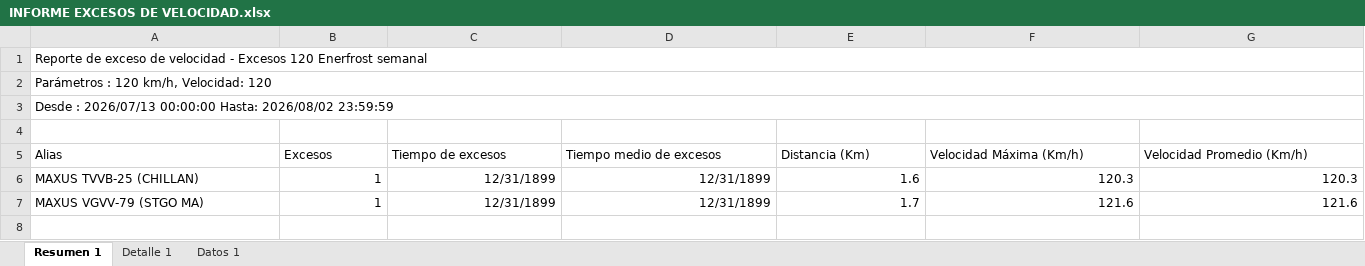
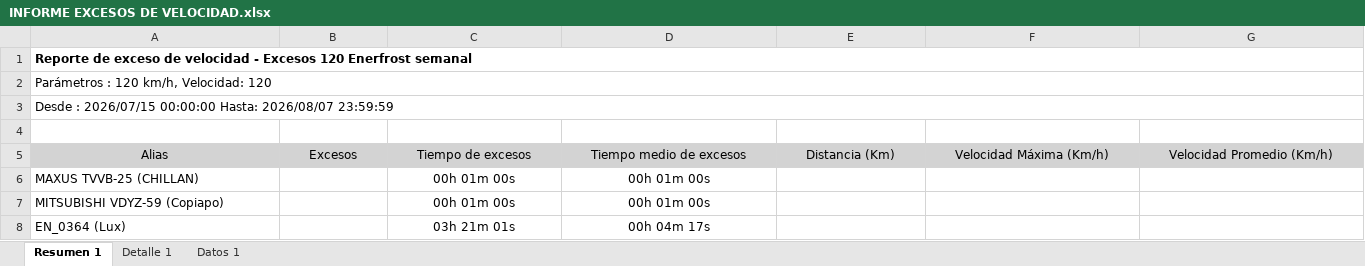
Before and after one commit to WurfelSPA/tracklink-enerfrost, an Excel workbook: INFORME EXCESOS DE VELOCIDAD.xlsx, sheet Resumen 1, drawn as a sheet; only a part is shown; values as stored, in another font and other column widths than the file's, no borders; table styles not drawn; removed rows and columns are numbered as before the commit, all else as after; rows hold the shown columns only; the diff covers the shown part only; the diff names each change by its address in the sheet, - before the commit and + after, or states it on an @@ line.

```diff
--- a/INFORME EXCESOS DE VELOCIDAD.xlsx (sheet Resumen 1)
+++ b/INFORME EXCESOS DE VELOCIDAD.xlsx (sheet Resumen 1)
-A1 bold: off
+A1 bold: on
-A3: Desde : 2026/07/13 00:00:00 Hasta: 2026/08/02 23:59:59
+A3: Desde : 2026/07/15 00:00:00 Hasta: 2026/08/07 23:59:59
@@ A5:G5 fill: none → #D3D3D3, alignment: left → center @@
-B6: 1
+B6: (empty)
-C6: 12/31/1899
+C6: 00h 01m 00s
-C6:D6 alignment: right
+C6:D6 alignment: center
-D6: 12/31/1899
+D6: 00h 01m 00s
-E6: 1.6
+E6: (empty)
-F6: 120.3
+F6: (empty)
-G6: 120.3
+G6: (empty)
-row 7: MAXUS VGVV-79 (STGO MA) | 1 | 12/31/1899 | 12/31/1899 | 1.7 | 121.6 | 121.6
+row 7: MITSUBISHI VDYZ-59 (Copiapo) |  | 00h 01m 00s | 00h 01m 00s
+row 8: EN_0364 (Lux) |  | 03h 21m 01s | 00h 04m 17s
```
Also changed, not shown: 2 edited cells and cell formats elsewhere in this sheet, sheet Detalle 1, sheet Datos 1, RALENTI EXCESIVO.xlsx, 2 other files.
